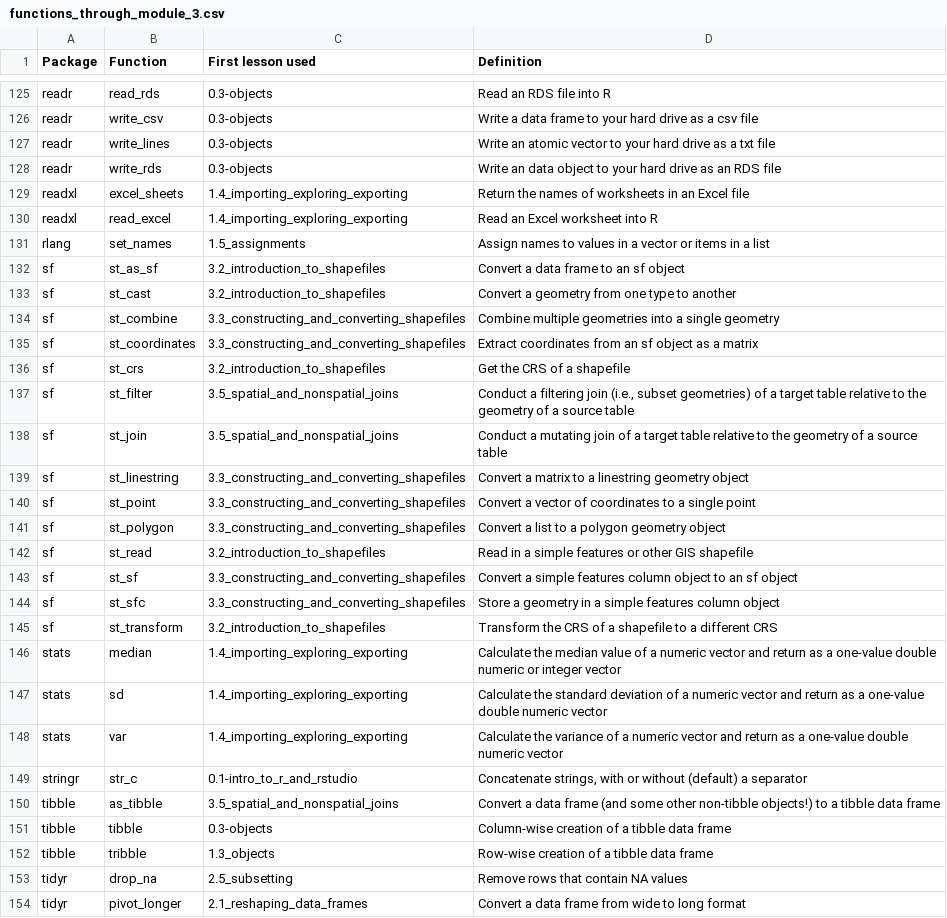
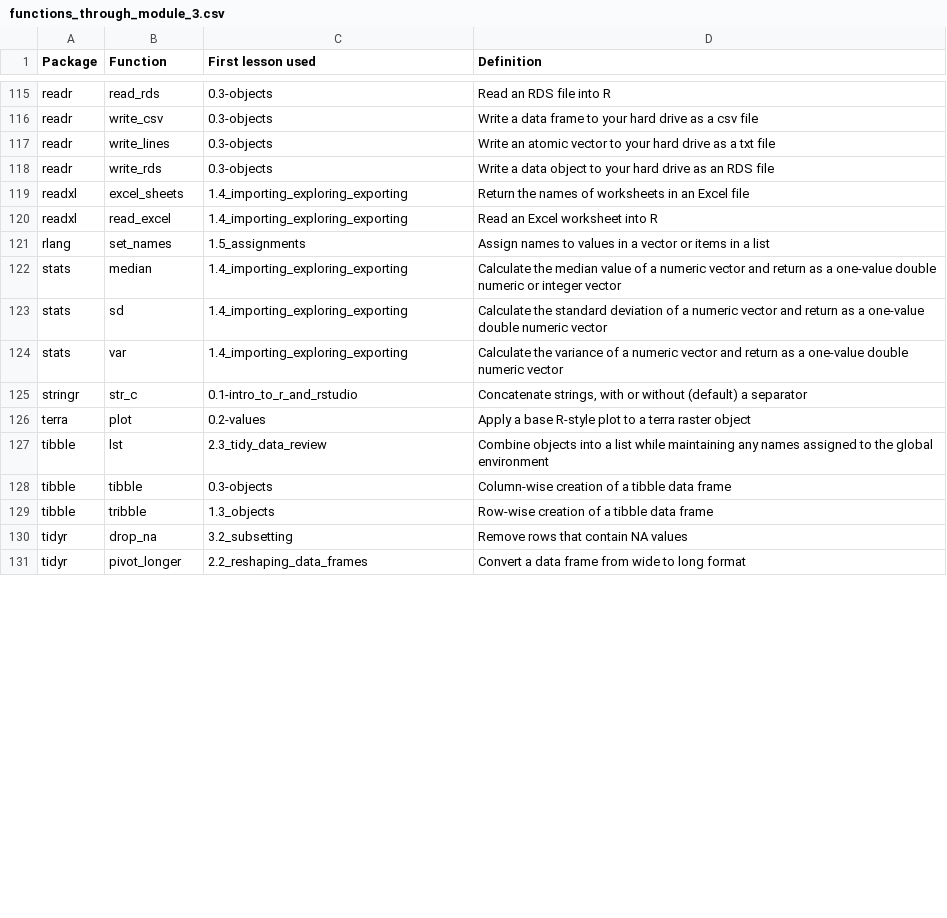
Before and after one commit to evansbrians/datasci_2025, a CSV file: modules/module_3/function_tables/functions_through_module_3.csv, drawn as a sheet; only a part is shown, gaps mark what is left out; the diff covers the shown part only.

Commit message:
new function tables

```diff
--- a/modules/module_3/function_tables/functions_through_module_3.csv
+++ b/modules/module_3/function_tables/functions_through_module_3.csv
@@ -127,3 +117,3 @@ readr,write_csv,0.3-objects,Write a data frame to your hard drive as a csv file
 readr,write_lines,0.3-objects,Write an atomic vector to your hard drive as a txt file
-readr,write_rds,0.3-objects,Write an data object to your hard drive as an RDS file
+readr,write_rds,0.3-objects,Write a data object to your hard drive as an RDS file
 readxl,excel_sheets,1.4_importing_exploring_exporting,Return the names of worksheets in an Excel file
@@ -131,16 +121,2 @@ readxl,read_excel,1.4_importing_exploring_exporting,Read an Excel worksheet into
 rlang,set_names,1.5_assignments,Assign names to values in a vector or items in a list
-sf,st_as_sf,3.2_introduction_to_shapefiles,Convert a data frame to an sf object
-sf,st_cast,3.2_introduction_to_shapefiles,Convert a geometry from one type to another
-sf,st_combine,3.3_constructing_and_converting_shapefiles,Combine multiple geometries into a single geometry
-sf,st_coordinates,3.3_constructing_and_converting_shapefiles,Extract coordinates from an sf object as a matrix
-sf,st_crs,3.2_introduction_to_shapefiles,Get the CRS of a shapefile
-sf,st_filter,3.5_spatial_and_nonspatial_joins,"Conduct a filtering join (i.e., subset geometries) of a target table relative to the geometry of a source table"
-sf,st_join,3.5_spatial_and_nonspatial_joins,Conduct a mutating join of a target table relative to the geometry of a source table
-sf,st_linestring,3.3_constructing_and_converting_shapefiles,Convert a matrix to a linestring geometry object
-sf,st_point,3.3_constructing_and_converting_shapefiles,Convert a vector of coordinates to a single point
-sf,st_polygon,3.3_constructing_and_converting_shapefiles,Convert a list to a polygon geometry object
-sf,st_read,3.2_introduction_to_shapefiles,Read in a simple features or other GIS shapefile
-sf,st_sf,3.3_constructing_and_converting_shapefiles,Convert a simple features column object to an sf object
-sf,st_sfc,3.3_constructing_and_converting_shapefiles,Store a geometry in a simple features column object
-sf,st_transform,3.2_introduction_to_shapefiles,Transform the CRS of a shapefile to a different CRS
 stats,median,1.4_importing_exploring_exporting,Calculate the median value of a numeric vector and return as a one-value double numeric or integer vector
@@ -149,6 +125,7 @@ stats,var,1.4_importing_exploring_exporting,Calculate the variance of a numeric
 stringr,str_c,0.1-intro_to_r_and_rstudio,"Concatenate strings, with or without (default) a separator"
-tibble,as_tibble,3.5_spatial_and_nonspatial_joins,Convert a data frame (and some other non-tibble objects!) to a tibble data frame
+terra,plot,0.2-values,Apply a base R-style plot to a terra raster object
+tibble,lst,2.3_tidy_data_review,Combine objects into a list while maintaining any names assigned to the global environment
 tibble,tibble,0.3-objects,Column-wise creation of a tibble data frame
 tibble,tribble,1.3_objects,Row-wise creation of a tibble data frame
-tidyr,drop_na,2.5_subsetting,Remove rows that contain NA values
-tidyr,pivot_longer,2.1_reshaping_data_frames,Convert a data frame from wide to long format
+tidyr,drop_na,3.2_subsetting,Remove rows that contain NA values
+tidyr,pivot_longer,2.2_reshaping_data_frames,Convert a data frame from wide to long format
```
Also changed, not shown: 1 added row, 11 removed rows and 52 edited cells elsewhere in this file, modules/module_2/function_tables/functions_through_module_2.csv, 13 other files.
